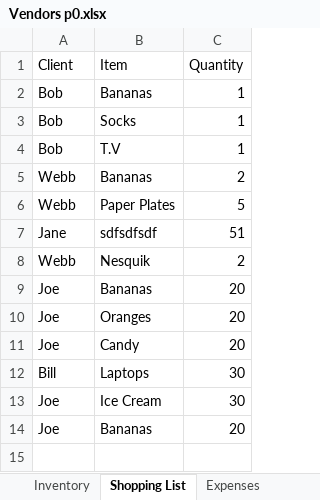
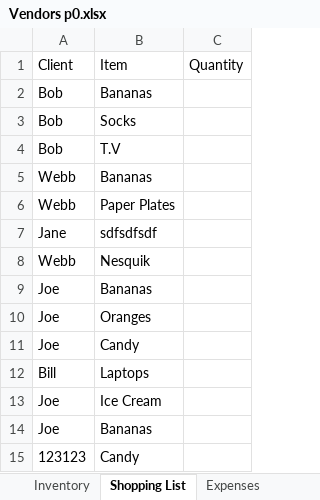
Before and after one commit to 210927-Reston-UiPath/Rymarz_N-Wilson_D-p0, an Excel workbook: Vendors p0.xlsx, sheet Shopping List, drawn as a sheet; values as stored, in another font and other column widths than the file's, no borders; the diff names each change by its address in the sheet, - before the commit and + after, or states it on an @@ line.

```diff
--- a/Vendors p0.xlsx (sheet Shopping List)
+++ b/Vendors p0.xlsx (sheet Shopping List)
-C2:C4: 1
+C2:C4: (empty)
-C5: 2
+C5: (empty)
-C6: 5
+C6: (empty)
-C7: 51
+C7: (empty)
-C8: 2
+C8: (empty)
-C9:C11: 20
+C9:C11: (empty)
-C12:C13: 30
+C12:C13: (empty)
-C14: 20
+C14: (empty)
+row 15: 123123 | Candy
```
Also changed, not shown: sheet Inventory, sheet Expenses, sheet Items Not Found, 2 other files.
